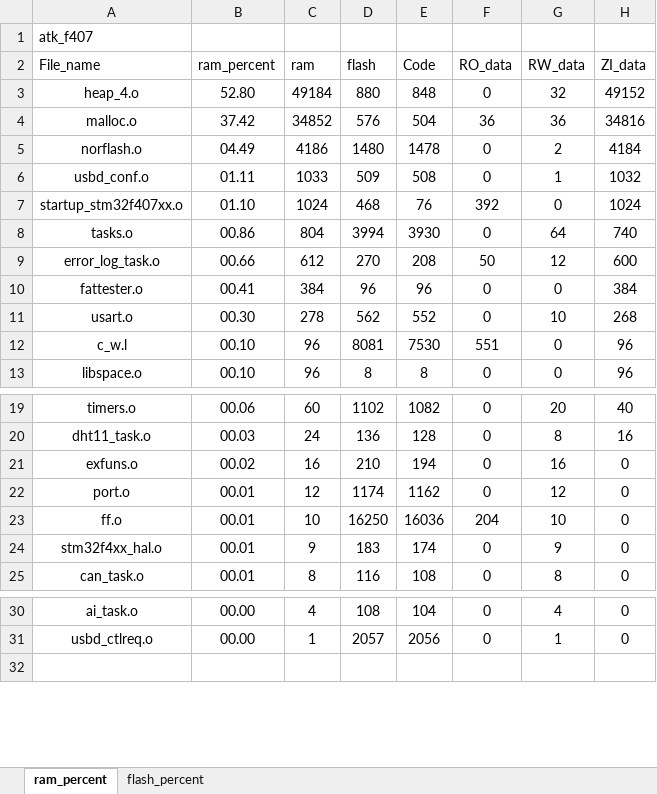
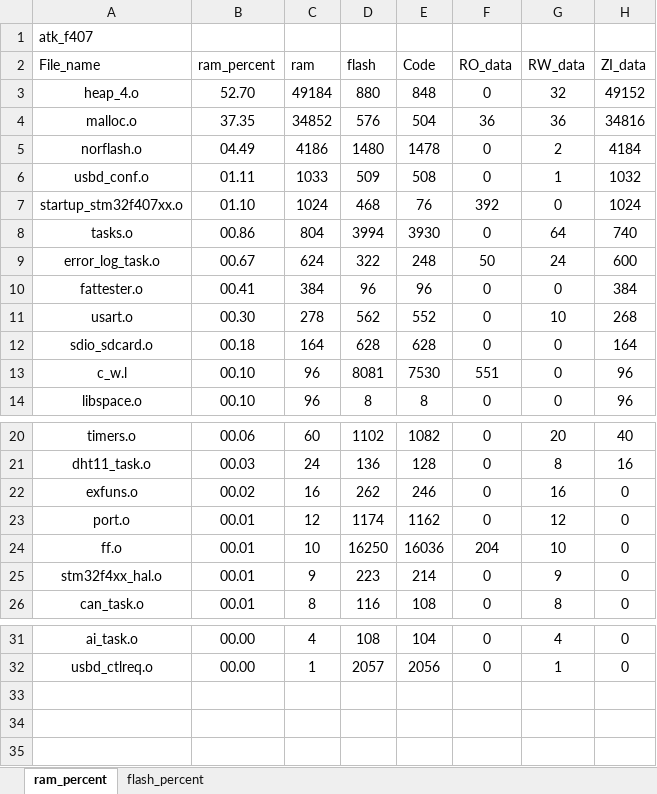
Before and after one commit to soda-code/STM32F407_Creat, an Excel workbook: EXAMPLE/Projects/MDK-ARM/atk_f407_analysis.xlsx, sheet ram_percent, drawn as a sheet; only a part is shown, gaps mark what is left out; values as stored, in another font and other column widths than the file's, no borders; charts and pictures and table styles not drawn; addresses are those after the commit; the diff names each change by its address in the sheet, - before the commit and + after, or states it on an @@ line.

```diff
--- a/EXAMPLE/Projects/MDK-ARM/atk_f407_analysis.xlsx (sheet ram_percent)
+++ b/EXAMPLE/Projects/MDK-ARM/atk_f407_analysis.xlsx (sheet ram_percent)
-B3 (ram_percent): 52.80
+B3 (ram_percent): 52.70
-B4 (ram_percent): 37.42
+B4 (ram_percent): 37.35
-B9 (ram_percent): 00.66
+B9 (ram_percent): 00.67
-C9 (ram): 612
+C9 (ram): 624
-D9 (flash): 270
+D9 (flash): 322
-E9 (Code): 208
+E9 (Code): 248
-G9 (RW_data): 12
+G9 (RW_data): 24
+row 12: sdio_sdcard.o | 00.18 | 164 | 628 | 628 | 0 | 0 | 164
-D22 (flash): 210
+D22 (flash): 262
-E22 (Code): 194
+E22 (Code): 246
-D25 (flash): 183
+D25 (flash): 223
-E25 (Code): 174
+E25 (Code): 214
+row 33: (empty)
+row 34: (empty)
```
Also changed, not shown: sheet flash_percent, charts or pictures, 7 other files.
